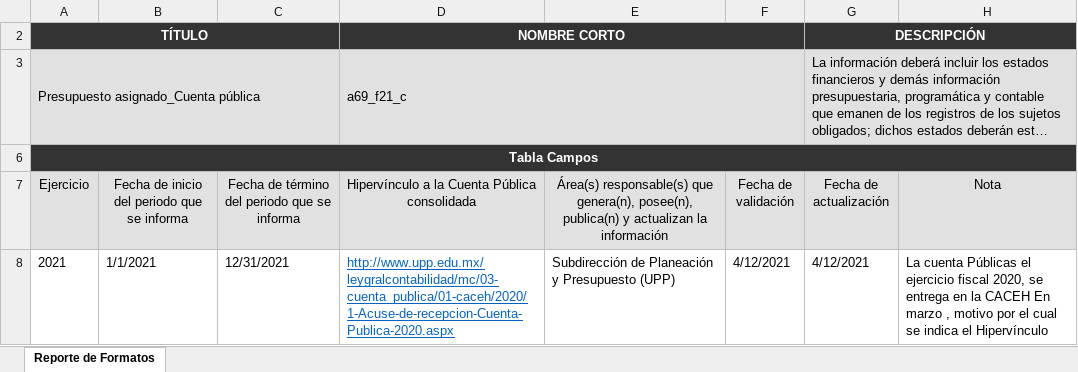
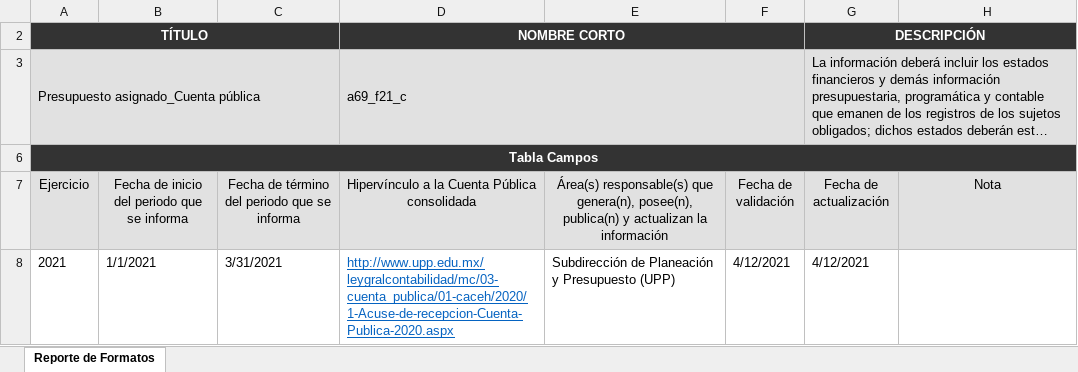
Before and after one commit to dlunna/upp.w22.transparencia, an Excel workbook: xlsx/a69_f21_cUPPachuca.xlsx, sheet Reporte de Formatos, drawn as a sheet; long unchanged cells end in …; values as stored, in another font and other column widths than the file's, no borders; the diff names each change by its address in the sheet, - before the commit and + after, or states it on an @@ line.

```diff
--- a/xlsx/a69_f21_cUPPachuca.xlsx (sheet Reporte de Formatos)
+++ b/xlsx/a69_f21_cUPPachuca.xlsx (sheet Reporte de Formatos)
-C8: 12/31/2021
+C8: 3/31/2021
-H8 (Nota): La cuenta Públicas el ejercicio fiscal 2020, se entrega en la CACEH En marzo , motivo por el cual se indica el Hipervínculo
+H8 (Nota): (empty)
```
Also changed, not shown: xlsx/a69_f21_bUPPachuca.xlsx, xlsx/a69_f31_bUPPachuca.xlsx, 16 other files.
